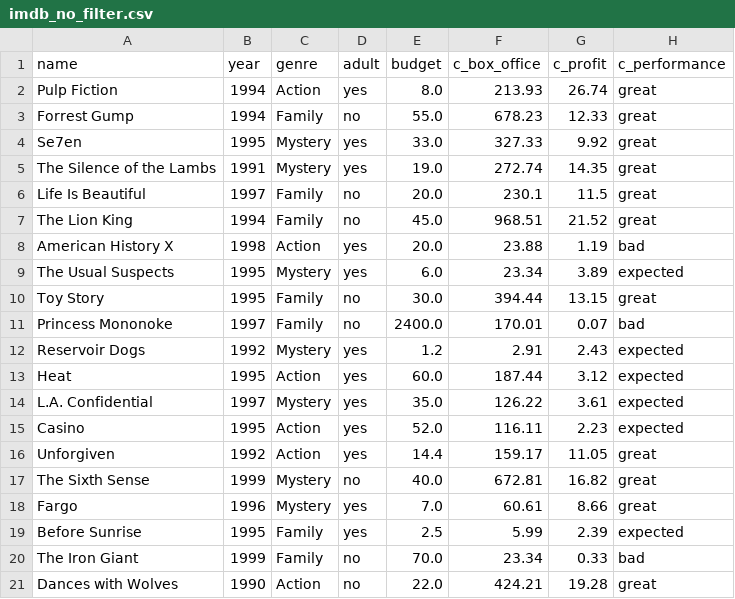
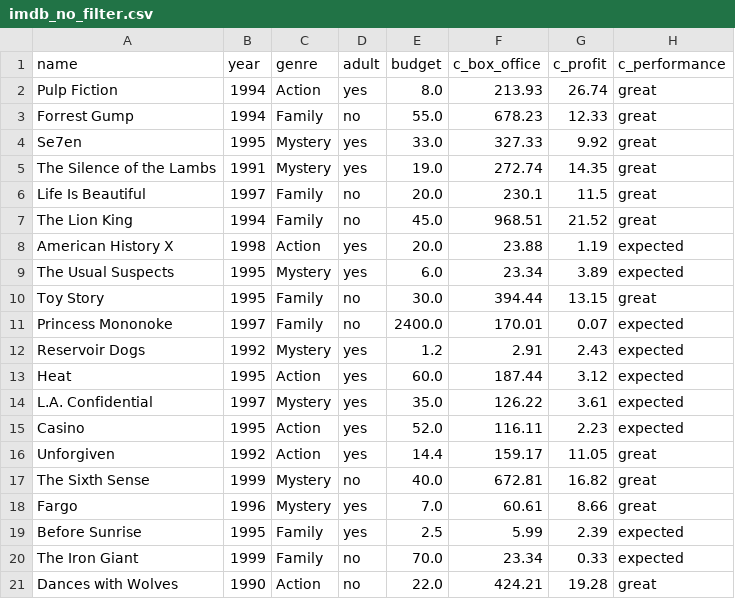
Before and after one commit to jparisu/CUNEF-ML-Resources, a CSV file: datasets/imdb/imdb_no_filter.csv, drawn as a sheet.

```diff
--- a/datasets/imdb/imdb_no_filter.csv
+++ b/datasets/imdb/imdb_no_filter.csv
@@ -7,6 +7,6 @@ Life Is Beautiful,1997,Family,no,20.0,230.1,11.5,great
 The Lion King,1994,Family,no,45.0,968.51,21.52,great
-American History X,1998,Action,yes,20.0,23.88,1.19,bad
+American History X,1998,Action,yes,20.0,23.88,1.19,expected
 The Usual Suspects,1995,Mystery,yes,6.0,23.34,3.89,expected
 Toy Story,1995,Family,no,30.0,394.44,13.15,great
-Princess Mononoke,1997,Family,no,2400.0,170.01,0.07,bad
+Princess Mononoke,1997,Family,no,2400.0,170.01,0.07,expected
 Reservoir Dogs,1992,Mystery,yes,1.2,2.91,2.43,expected
@@ -19,3 +19,3 @@ Fargo,1996,Mystery,yes,7.0,60.61,8.66,great
 Before Sunrise,1995,Family,yes,2.5,5.99,2.39,expected
-The Iron Giant,1999,Family,no,70.0,23.34,0.33,bad
+The Iron Giant,1999,Family,no,70.0,23.34,0.33,expected
 Dances with Wolves,1990,Action,no,22.0,424.21,19.28,great
```
Also changed, not shown: datasets/imdb/imdb.csv, datasets/imdb/imdb_all.csv, 2 other files.
